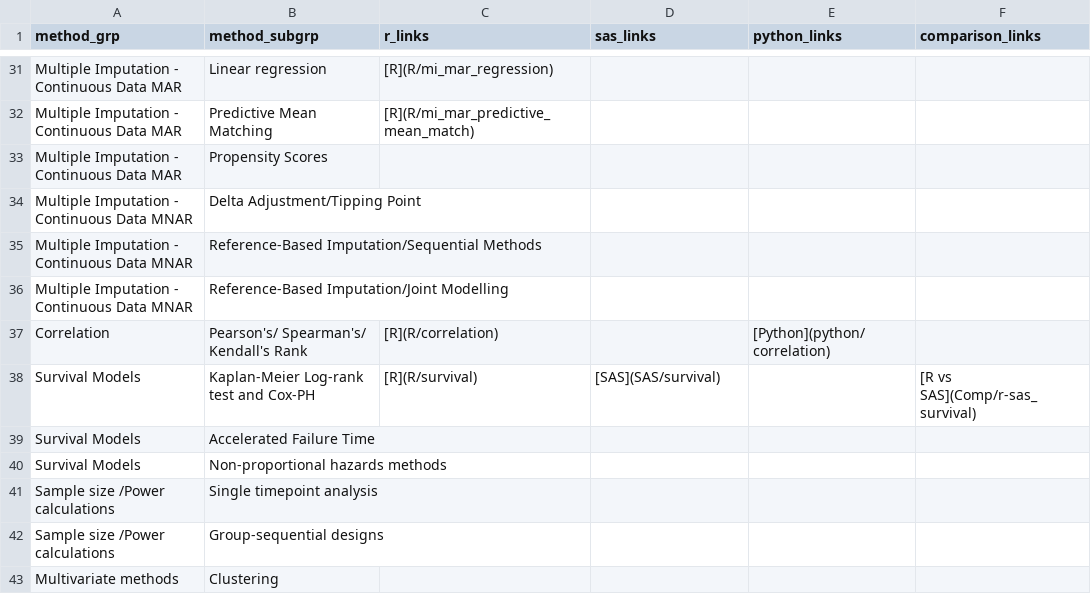
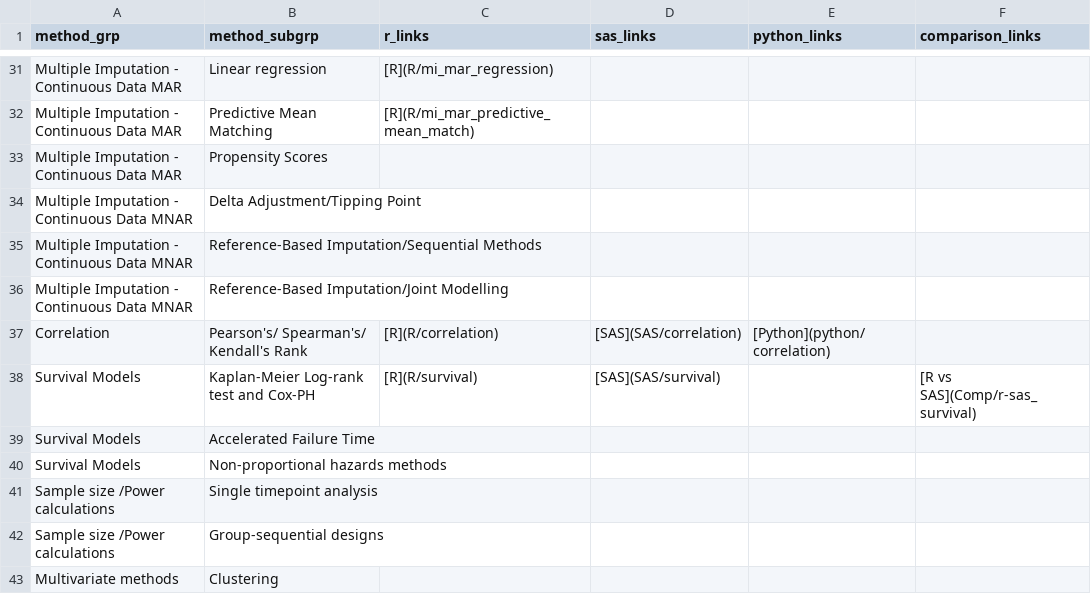
Before and after one commit to PSIAIMS/CAMIS, a CSV file: data/stat_method_tbl.csv, drawn as a sheet; only a part is shown, gaps mark what is left out.

Commit message:
Add SAS correlation

```diff
--- a/data/stat_method_tbl.csv
+++ b/data/stat_method_tbl.csv
@@ -36,3 +36,3 @@ Multiple Imputation - Continuous Data MNAR,Reference-Based Imputation/Sequential
 Multiple Imputation - Continuous Data MNAR,Reference-Based Imputation/Joint Modelling,,,,
-Correlation,Pearson's/ Spearman's/ Kendall's Rank,[R](R/correlation),,[Python](python/correlation),
+Correlation,Pearson's/ Spearman's/ Kendall's Rank,[R](R/correlation),[SAS](SAS/correlation),[Python](python/correlation),
 Survival Models,Kaplan-Meier Log-rank test and Cox-PH,[R](R/survival),[SAS](SAS/survival),,[R vs SAS](Comp/r-sas_survival)
```
